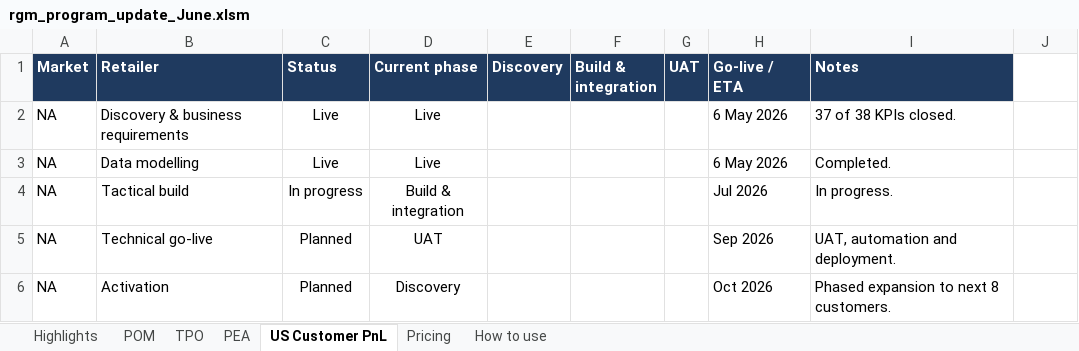
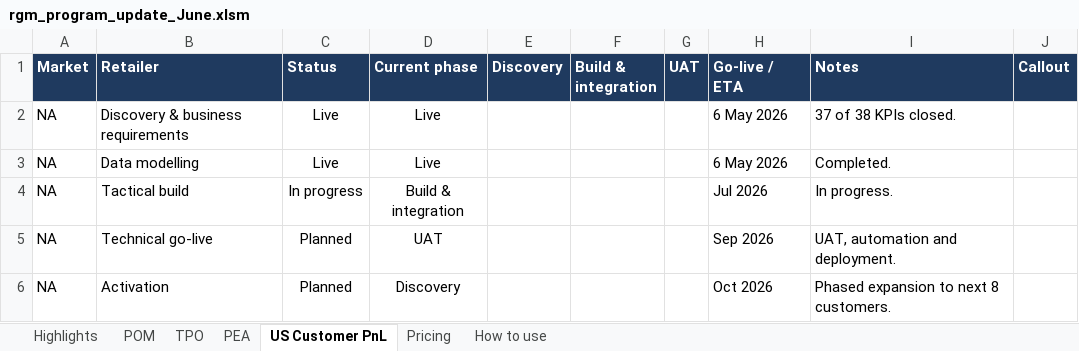
Before and after one commit to pramas01/kenvue_rgm_dashboard, an Excel workbook: rgm_program_update_June.xlsm, sheet US Customer PnL, drawn as a sheet; values as stored, in another font and other column widths than the file's, no borders; conditional formats not drawn; the diff names each change by its address in the sheet, - before the commit and + after, or states it on an @@ line.

```diff
--- a/rgm_program_update_June.xlsm (sheet US Customer PnL)
+++ b/rgm_program_update_June.xlsm (sheet US Customer PnL)
-J1: (empty)
+J1: Callout
-J1 fill: none
+J1 fill: #1F3A5F
```
Also changed, not shown: sheet PEA, sheet TPO, sheet Pricing, sheet POM, 1 other file.
